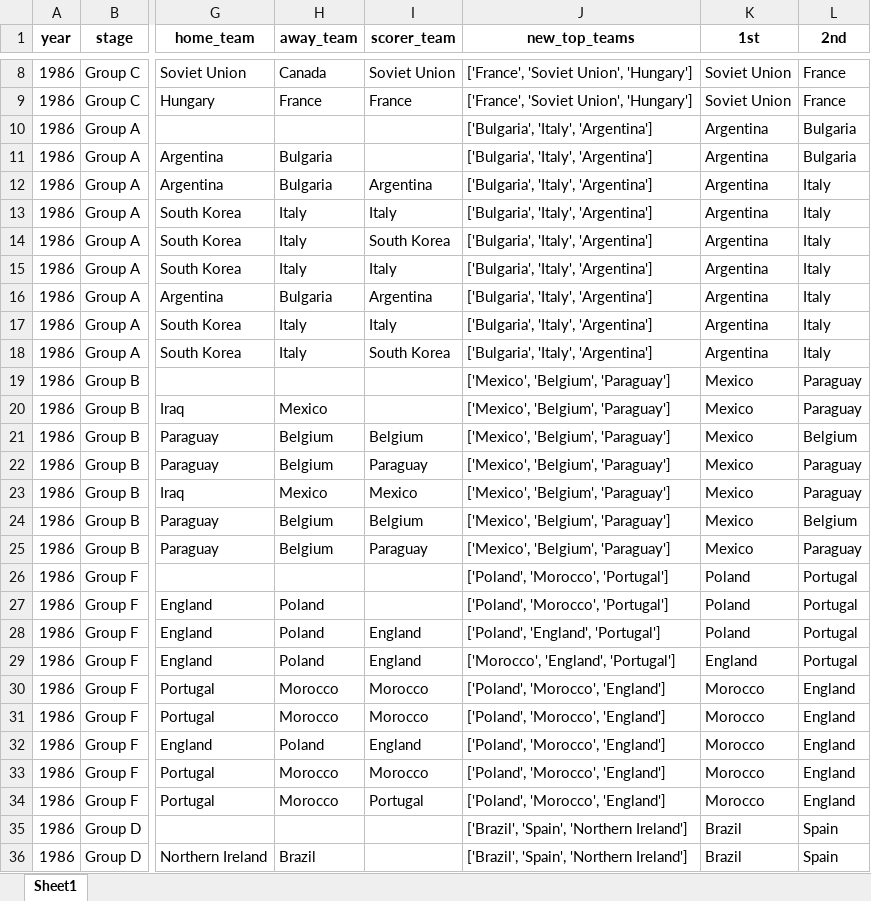
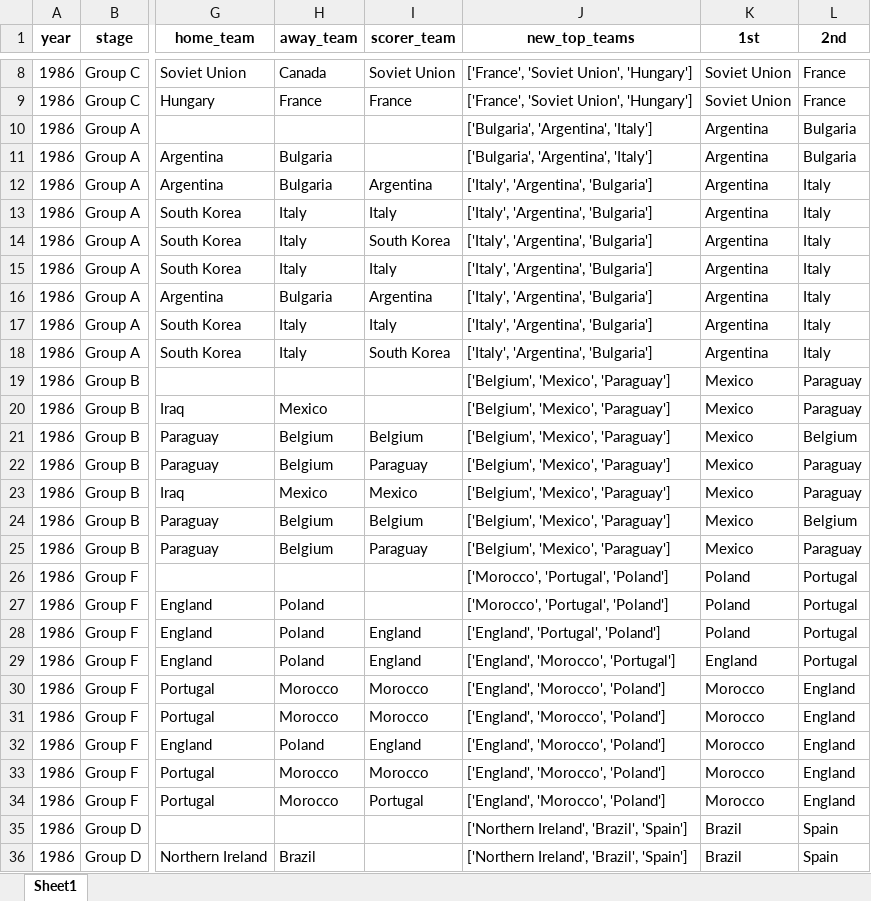
Before and after one commit to AEGDDI/tiebreak_wc, an Excel workbook: data/out/wiki/men/uefa/wc/goals_wc_uefa_men.xlsx, sheet Sheet1, drawn as a sheet; only a part is shown, gaps mark what is left out; values as stored, in another font and other column widths than the file's, no borders; the diff covers the shown part only; the diff names each change by its address in the sheet, - before the commit and + after, or states it on an @@ line.

```diff
--- a/data/out/wiki/men/uefa/wc/goals_wc_uefa_men.xlsx (sheet Sheet1)
+++ b/data/out/wiki/men/uefa/wc/goals_wc_uefa_men.xlsx (sheet Sheet1)
-J10:J11 (new_top_teams): ['Bulgaria', 'Italy', 'Argentina']
+J10:J11 (new_top_teams): ['Bulgaria', 'Argentina', 'Italy']
-J12:J18 (new_top_teams): ['Bulgaria', 'Italy', 'Argentina']
+J12:J18 (new_top_teams): ['Italy', 'Argentina', 'Bulgaria']
-J19:J25 (new_top_teams): ['Mexico', 'Belgium', 'Paraguay']
+J19:J25 (new_top_teams): ['Belgium', 'Mexico', 'Paraguay']
-J26:J27 (new_top_teams): ['Poland', 'Morocco', 'Portugal']
+J26:J27 (new_top_teams): ['Morocco', 'Portugal', 'Poland']
-J28 (new_top_teams): ['Poland', 'England', 'Portugal']
+J28 (new_top_teams): ['England', 'Portugal', 'Poland']
-J29 (new_top_teams): ['Morocco', 'England', 'Portugal']
+J29 (new_top_teams): ['England', 'Morocco', 'Portugal']
-J30:J34 (new_top_teams): ['Poland', 'Morocco', 'England']
+J30:J34 (new_top_teams): ['England', 'Morocco', 'Poland']
-J35:J36 (new_top_teams): ['Brazil', 'Spain', 'Northern Ireland']
+J35:J36 (new_top_teams): ['Northern Ireland', 'Brazil', 'Spain']
```
Also changed, not shown: 10 added rows and 289 edited cells elsewhere in this sheet, data/out/wiki/men/fifa/eu/mbm_eu_fifa.xlsx, data/out/wiki/men/fifa/wc/goals_wc_fifa_men.xlsx, 21 other files.
